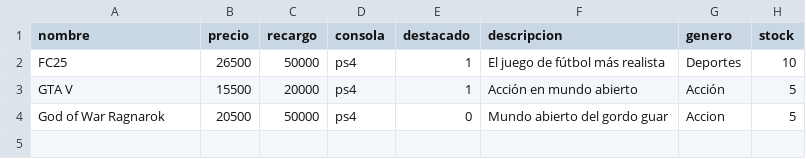
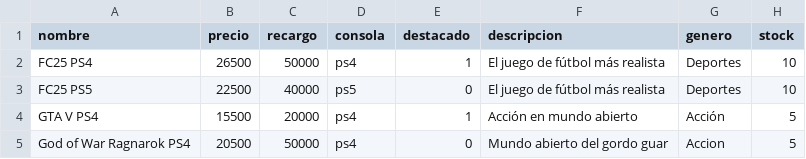
Before and after one commit to MastahhDev/CatalogSync, a CSV file: juegos.csv, drawn as a sheet.

```diff
--- a/juegos.csv
+++ b/juegos.csv
@@ -1,4 +1,5 @@
 nombre,precio,recargo,consola,destacado,descripcion,genero,stock
-FC25,26500,50000,ps4,1,"El juego de fútbol más realista",Deportes,10
-GTA V,15500,20000,ps4,1,"Acción en mundo abierto",Acción,5
-God of War Ragnarok,20500,50000,ps4,0,"Mundo abierto del gordo guar",Accion,5
+FC25 PS4,26500,50000,ps4,1,"El juego de fútbol más realista",Deportes,10
+FC25 PS5,22500,40000,ps5,0,"El juego de fútbol más realista",Deportes,10
+GTA V PS4,15500,20000,ps4,1,"Acción en mundo abierto",Acción,5
+God of War Ragnarok PS4,20500,50000,ps4,0,"Mundo abierto del gordo guar",Accion,5
```
Also changed, not shown: 7 other files.
